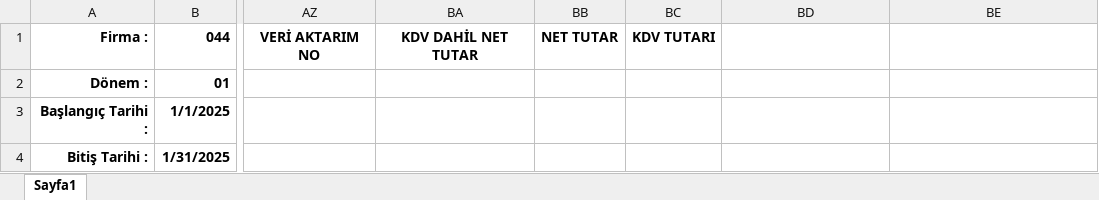
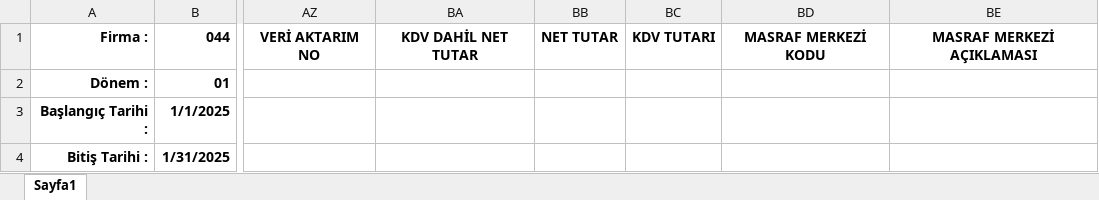
Before and after one commit to bgrozdemir/Downloader_Turkey, an Excel workbook: Bgr_Turkey_Akaryakit_Detayli_Alis_Genel_MH_V4_0.xlsm, sheet Sayfa1, drawn as a sheet; only a part is shown, gaps mark what is left out; values as stored, in another font and other column widths than the file's, no borders; charts and pictures not drawn; the diff names each change by its address in the sheet, - before the commit and + after, or states it on an @@ line.

```diff
--- a/Bgr_Turkey_Akaryakit_Detayli_Alis_Genel_MH_V4_0.xlsm (sheet Sayfa1)
+++ b/Bgr_Turkey_Akaryakit_Detayli_Alis_Genel_MH_V4_0.xlsm (sheet Sayfa1)
-BD1: (empty)
+BD1: MASRAF MERKEZİ KODU
-BE1: (empty)
+BE1: MASRAF MERKEZİ AÇIKLAMASI
```
Also changed, not shown: charts or pictures, Bgr_Turkey_Akaryakit_Detayli_Alis_Genel_V4_0.xlsm.
